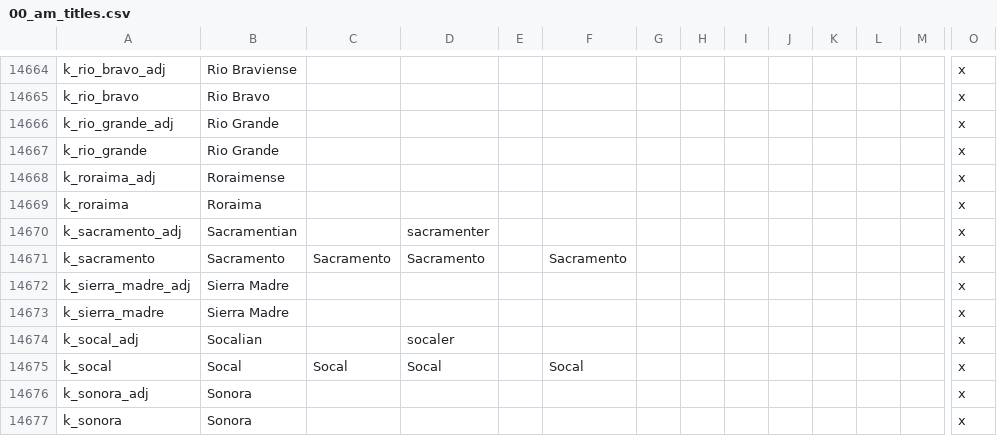
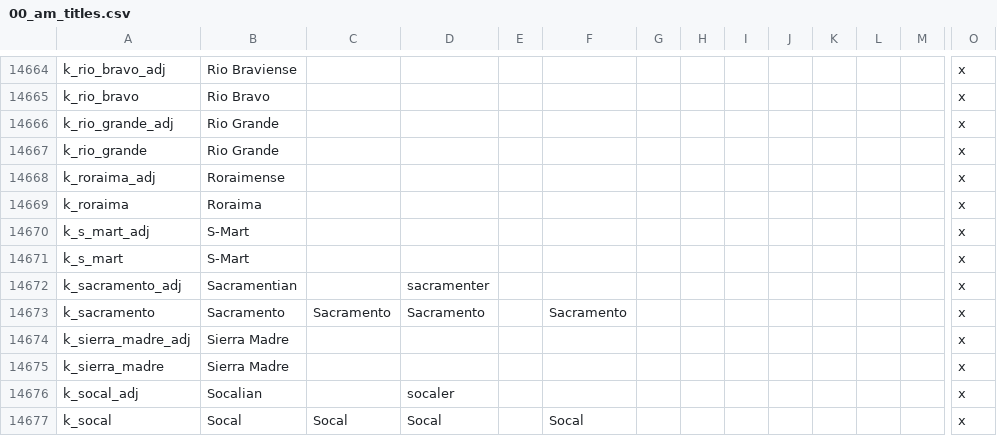
Before and after one commit to Ofaloaf/postapoc, a CSV file: After the End Fan Fork/localisation/00_am_titles.csv, drawn as a sheet; only a part is shown, gaps mark what is left out; the shorter side is filled out with more unchanged rows; rows hold the shown columns only; the diff names each change by its address in the sheet, - before the commit and + after, or states it on an @@ line.

```diff
--- a/After the End Fan Fork/localisation/00_am_titles.csv
+++ b/After the End Fan Fork/localisation/00_am_titles.csv
+row 14670: k_s_mart_adj | S-Mart |  |  |  |  |  |  |  |  |  |  |  | x
+row 14671: k_s_mart | S-Mart |  |  |  |  |  |  |  |  |  |  |  | x
```
Also changed, not shown: After the End Fan Fork/localisation/00_vanilla_overrides.csv, 3 other files.
